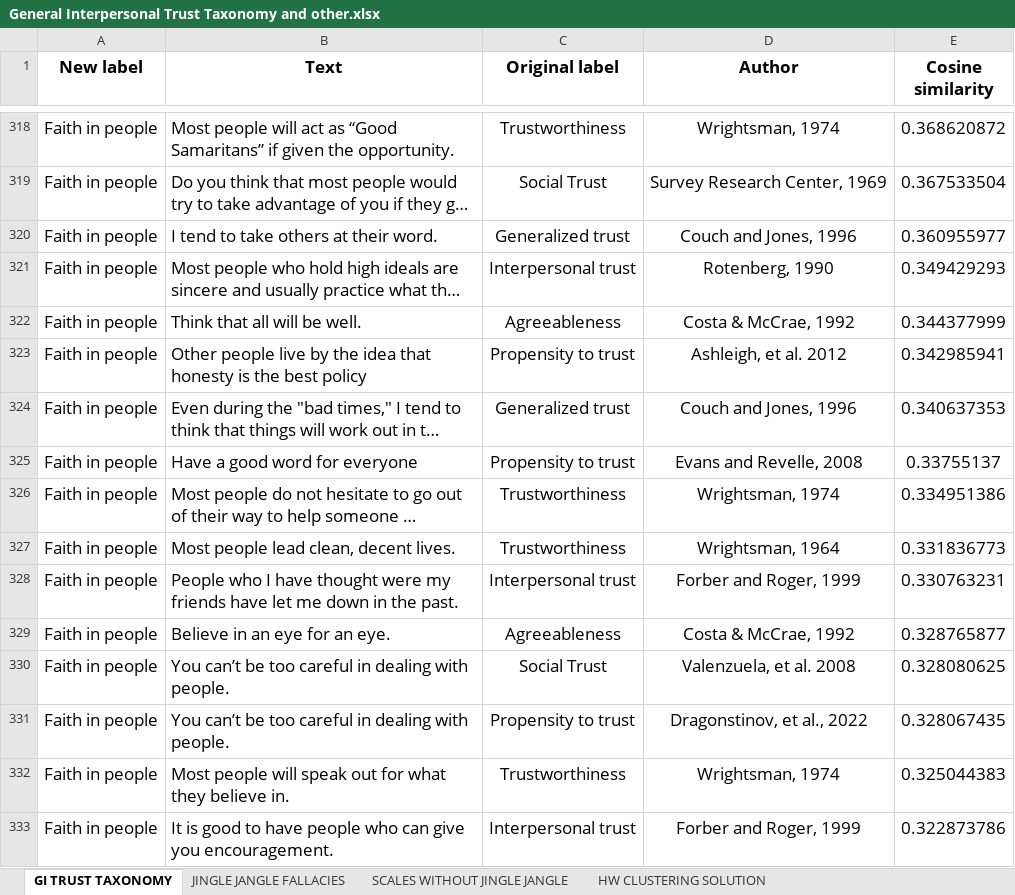
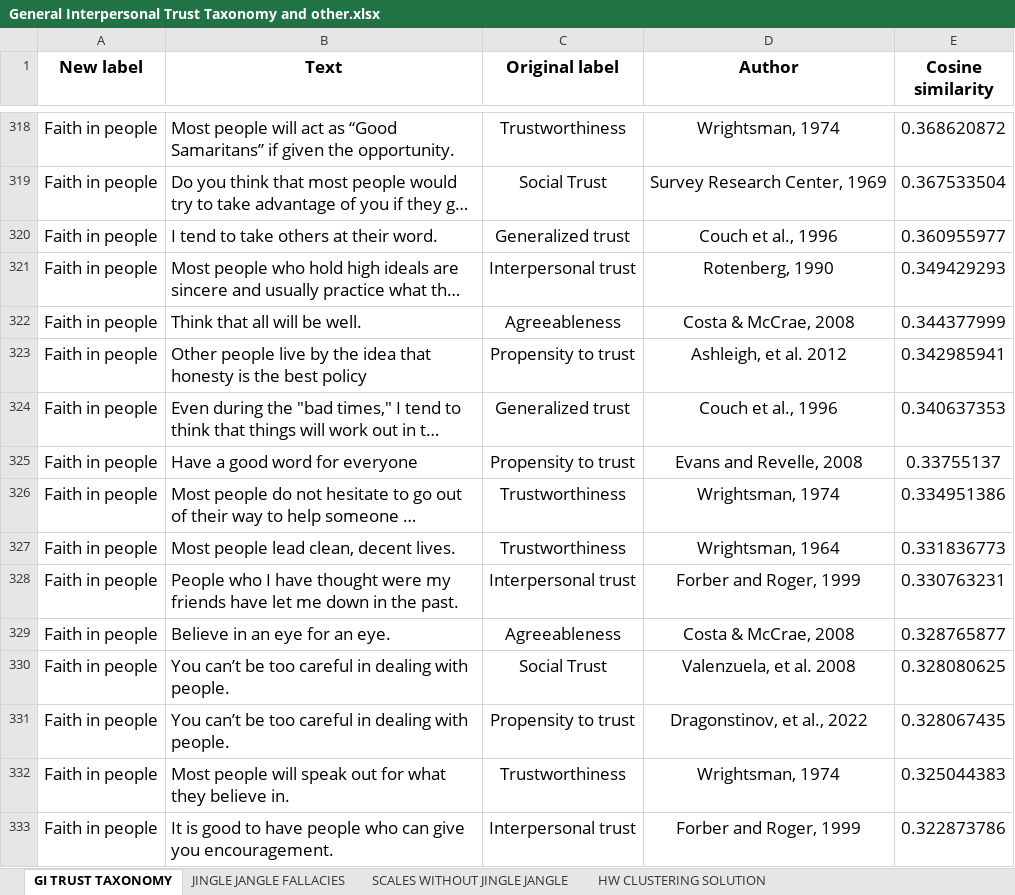
Before and after one commit to Miske98/General-Interpersonal-Trust-Scale-Explorer, an Excel workbook: Data/General Interpersonal Trust Taxonomy and other.xlsx, sheet GI TRUST TAXONOMY, drawn as a sheet; only a part is shown, gaps mark what is left out; long unchanged cells end in …; values as stored, in another font and other column widths than the file's, no borders; charts and pictures not drawn; the diff covers the shown part only; the diff names each change by its address in the sheet, - before the commit and + after, or states it on an @@ line.

```diff
--- a/Data/General Interpersonal Trust Taxonomy and other.xlsx (sheet GI TRUST TAXONOMY)
+++ b/Data/General Interpersonal Trust Taxonomy and other.xlsx (sheet GI TRUST TAXONOMY)
-D320 (Author): Couch and Jones, 1996
+D320 (Author): Couch et al., 1996
-D322 (Author): Costa & McCrae, 1992
+D322 (Author): Costa & McCrae, 2008
-D324 (Author): Couch and Jones, 1996
+D324 (Author): Couch et al., 1996
-D329 (Author): Costa & McCrae, 1992
+D329 (Author): Costa & McCrae, 2008
```
Also changed, not shown: 86 edited cells elsewhere in this sheet, sheet JINGLE JANGLE FALLACIES, sheet HW CLUSTERING SOLUTION, charts or pictures, Data/ProjectTrust_labelanddefinition.xlsx.
